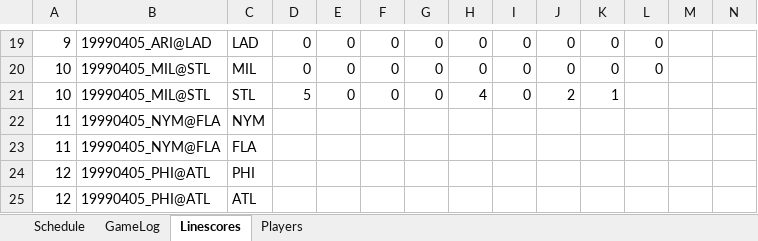
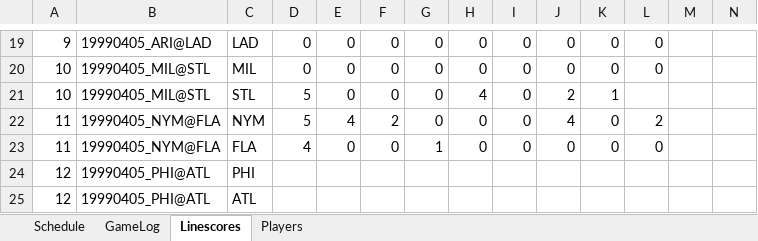
Before and after one commit to jrg06009/JGSOM, an Excel workbook: data/1999 Replay.xlsx, sheet Linescores, drawn as a sheet; only a part is shown, gaps mark what is left out; values as stored, in another font and other column widths than the file's, no borders; removed rows and columns are numbered as before the commit, all else as after; rows hold the shown columns only; the diff names each change by its address in the sheet, - before the commit and + after, or states it on an @@ line.

```diff
--- a/data/1999 Replay.xlsx (sheet Linescores)
+++ b/data/1999 Replay.xlsx (sheet Linescores)
-row 22: 11 | 19990405_NYM@FLA | NYM
-row 23: 11 | 19990405_NYM@FLA | FLA
+row 22: 11 | 19990405_NYM@FLA | NYM | 5 | 4 | 2 | 0 | 0 | 0 | 4 | 0 | 2
+row 23: 11 | 19990405_NYM@FLA | FLA | 4 | 0 | 0 | 1 | 0 | 0 | 0 | 0 | 0
```
Also changed, not shown: sheet GameLog, sheet Schedule.
